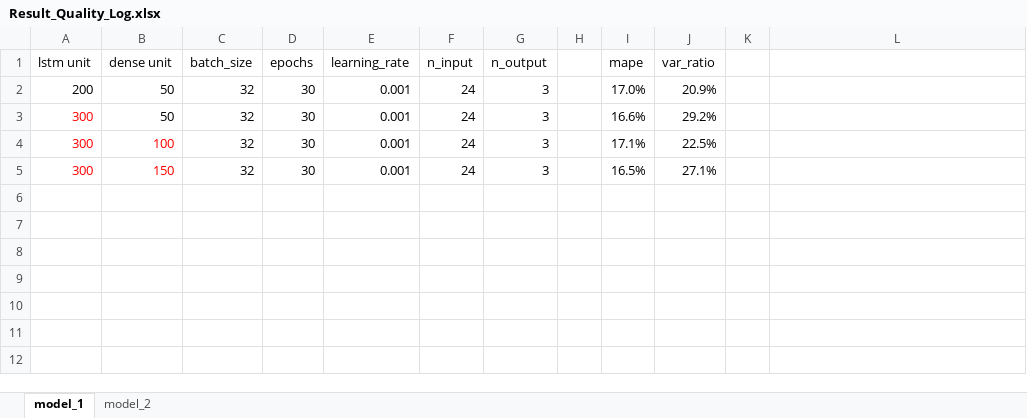
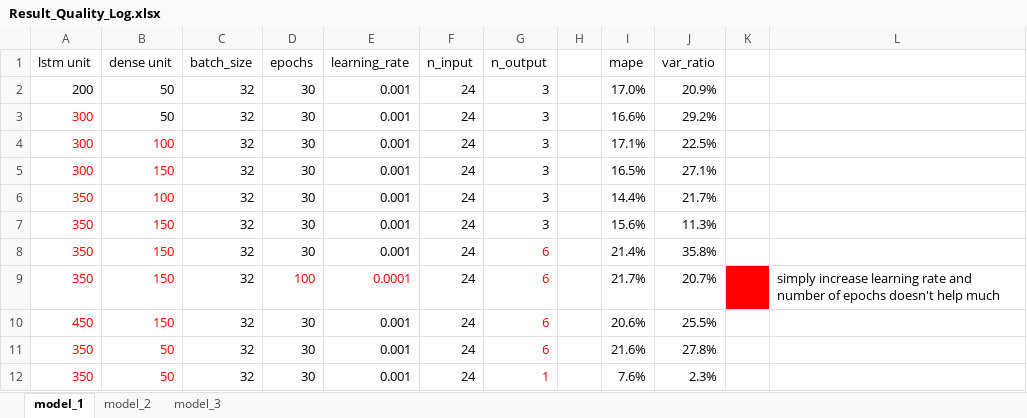
Before and after one commit to kunyuluo/GreenShift_PowerPrediction, an Excel workbook: Result_Quality_Log.xlsx, sheet model_1, drawn as a sheet; values as stored, in another font and other column widths than the file's, no borders; the diff names each change by its address in the sheet, - before the commit and + after, or states it on an @@ line.

Commit message:
CNN model test

```diff
--- a/Result_Quality_Log.xlsx (sheet model_1)
+++ b/Result_Quality_Log.xlsx (sheet model_1)
+sheet tab: model_3
+row 6: 350 | 100 | 32 | 30 | 0.001 | 24 | 3 |  | 14.4% | 21.7%
+row 7: 350 | 150 | 32 | 30 | 0.001 | 24 | 3 |  | 15.6% | 11.3%
+row 8: 350 | 150 | 32 | 30 | 0.001 | 24 | 6 |  | 21.4% | 35.8%
+row 9: 350 | 150 | 32 | 100 | 0.0001 | 24 | 6 |  | 21.7% | 20.7% |  | simply increase learning rate and number of epochs doesn't help much
+row 10: 450 | 150 | 32 | 30 | 0.001 | 24 | 6 |  | 20.6% | 25.5%
+row 11: 350 | 50 | 32 | 30 | 0.001 | 24 | 6 |  | 21.6% | 27.8%
+row 12: 350 | 50 | 32 | 30 | 0.001 | 24 | 1 |  | 7.6% | 2.3%
```
Also changed, not shown: sheet model_2, 12 other files.
